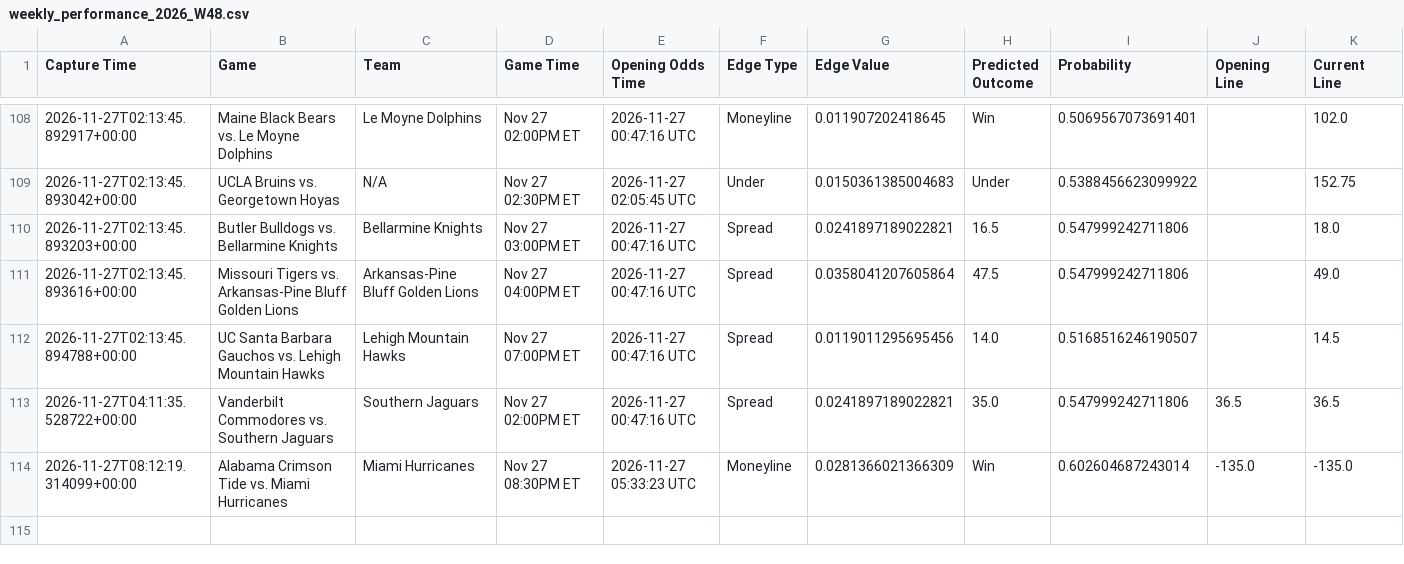
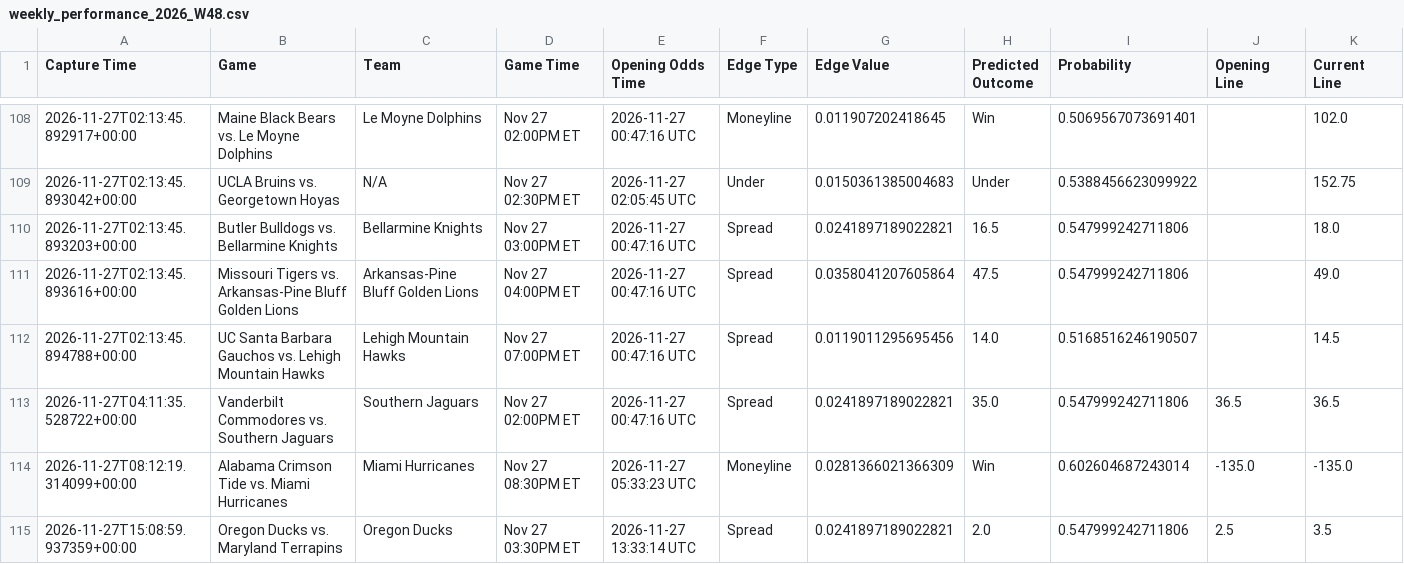
Before and after one commit to trashduty/kp_test, a CSV file: performance_tracking/weekly_performance_2026_W48.csv, drawn as a sheet; only a part is shown, gaps mark what is left out; rows hold the shown columns only; the diff names each change by its address in the sheet, - before the commit and + after, or states it on an @@ line.

```diff
--- a/performance_tracking/weekly_performance_2026_W48.csv
+++ b/performance_tracking/weekly_performance_2026_W48.csv
+row 115: 2026-11-27T15:08:59.937359+00:00 | Oregon Ducks vs. Maryland Terrapins | Oregon Ducks | Nov 27 03:30PM ET | 2026-11-27 13:33:14 UTC | Spread | 0.0241897189022821 | 2.0 | 0.547999242711806 | 2.5 | 3.5
```
Also changed, not shown: 1 other file.
